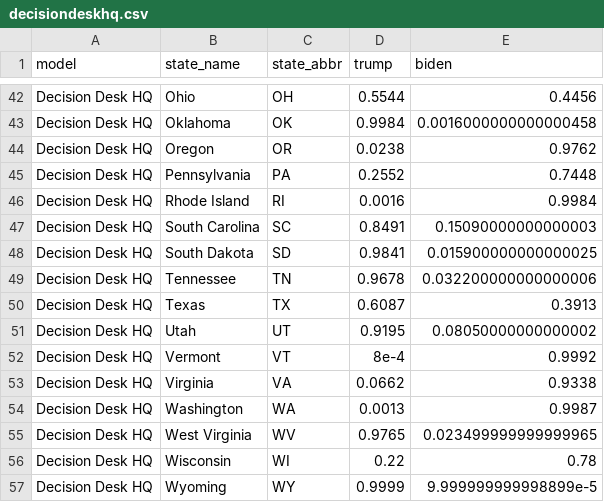
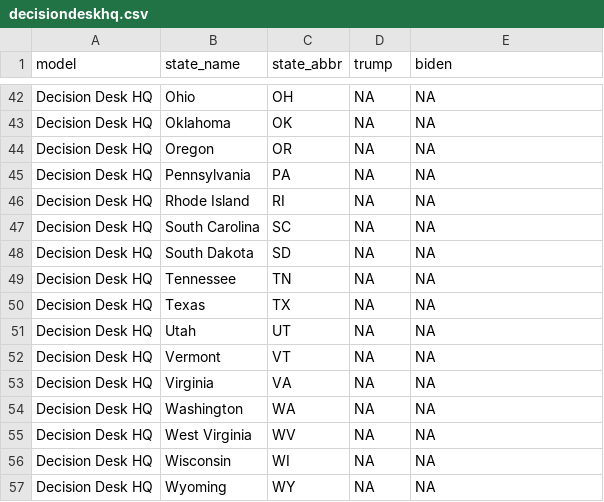
Before and after one commit to wjakethompson/2020-election-forecasts, a CSV file: forecasts/decisiondeskhq.csv, drawn as a sheet; only a part is shown, gaps mark what is left out; the diff covers the shown part only; the diff names each change by its address in the sheet, - before the commit and + after, or states it on an @@ line.

Commit message:
update more forecasts

```diff
--- a/forecasts/decisiondeskhq.csv
+++ b/forecasts/decisiondeskhq.csv
-D42 (trump): 0.5544
+D42 (trump): NA
-E42 (biden): 0.4456
+E42 (biden): NA
-D43 (trump): 0.9984
+D43 (trump): NA
-E43 (biden): 0.0016000000000000458
+E43 (biden): NA
-D44 (trump): 0.0238
+D44 (trump): NA
-E44 (biden): 0.9762
+E44 (biden): NA
-D45 (trump): 0.2552
+D45 (trump): NA
-E45 (biden): 0.7448
+E45 (biden): NA
-D46 (trump): 0.0016
+D46 (trump): NA
-E46 (biden): 0.9984
+E46 (biden): NA
-D47 (trump): 0.8491
+D47 (trump): NA
-E47 (biden): 0.15090000000000003
+E47 (biden): NA
-D48 (trump): 0.9841
+D48 (trump): NA
-E48 (biden): 0.015900000000000025
+E48 (biden): NA
-D49 (trump): 0.9678
+D49 (trump): NA
-E49 (biden): 0.032200000000000006
+E49 (biden): NA
-D50 (trump): 0.6087
+D50 (trump): NA
-E50 (biden): 0.3913
+E50 (biden): NA
-D51 (trump): 0.9195
+D51 (trump): NA
-E51 (biden): 0.08050000000000002
+E51 (biden): NA
-D52 (trump): 8e-4
+D52 (trump): NA
-E52 (biden): 0.9992
+E52 (biden): NA
-D53 (trump): 0.0662
+D53 (trump): NA
-E53 (biden): 0.9338
+E53 (biden): NA
-D54 (trump): 0.0013
+D54 (trump): NA
-E54 (biden): 0.9987
+E54 (biden): NA
-D55 (trump): 0.9765
+D55 (trump): NA
-E55 (biden): 0.023499999999999965
+E55 (biden): NA
-D56 (trump): 0.22
+D56 (trump): NA
-E56 (biden): 0.78
+E56 (biden): NA
-D57 (trump): 0.9999
+D57 (trump): NA
-E57 (biden): 9.999999999998899e-5
+E57 (biden): NA
```
Also changed, not shown: 66 edited cells elsewhere in this file, forecasts/predicit.csv.
